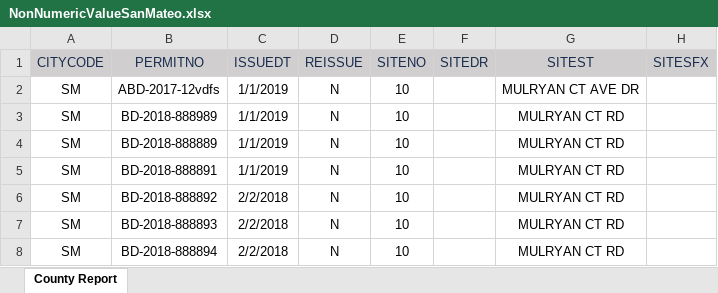
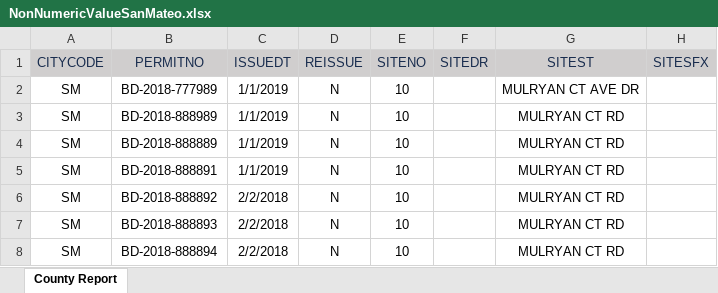
Before and after one commit to Adityaaakum/SM-APAS, an Excel workbook: data/BuildingPermit/SanMateoBuildingPermits/NonNumericValueSanMateo.xlsx, sheet County Report, drawn as a sheet; only a part is shown; values as stored, in another font and other column widths than the file's, no borders; the diff names each change by its address in the sheet, - before the commit and + after, or states it on an @@ line.

Commit message:
Changes for SMAB-3385 and smoke fix for one Building Permit Test case

```diff
--- a/data/BuildingPermit/SanMateoBuildingPermits/NonNumericValueSanMateo.xlsx (sheet County Report)
+++ b/data/BuildingPermit/SanMateoBuildingPermits/NonNumericValueSanMateo.xlsx (sheet County Report)
-B2 (PERMITNO): ABD-2017-12vdfs
+B2 (PERMITNO): BD-2018-777989
```
Also changed, not shown: 8 other files.
